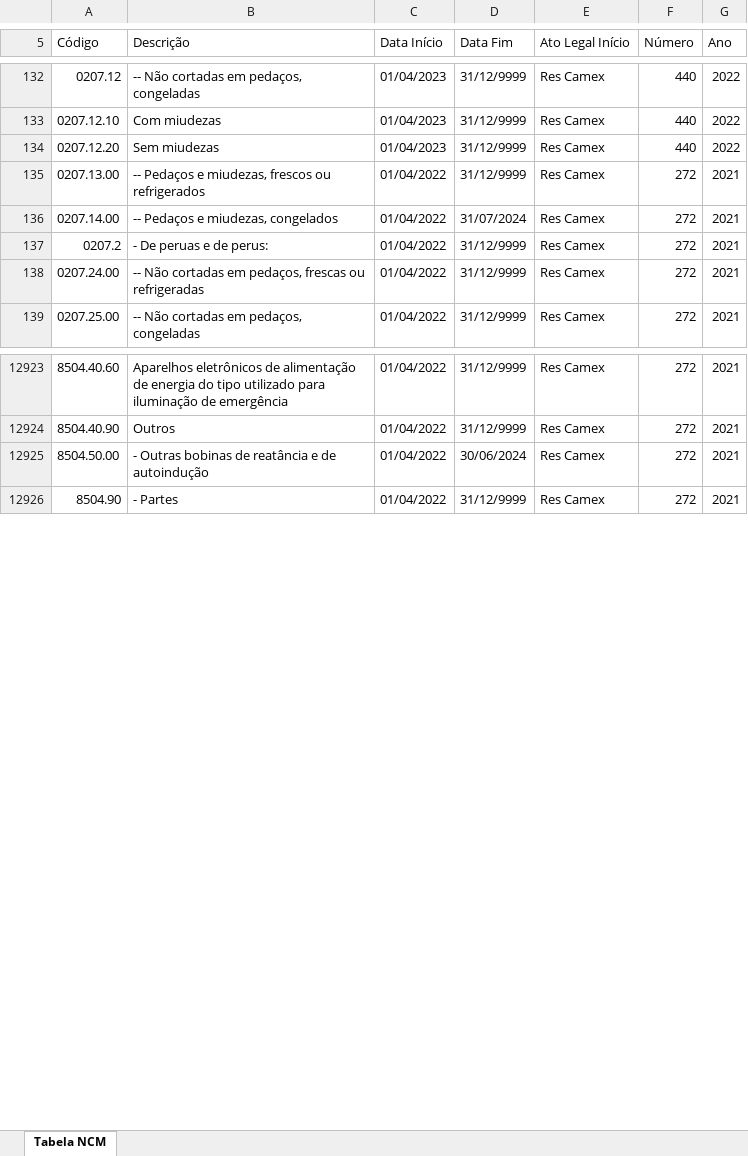
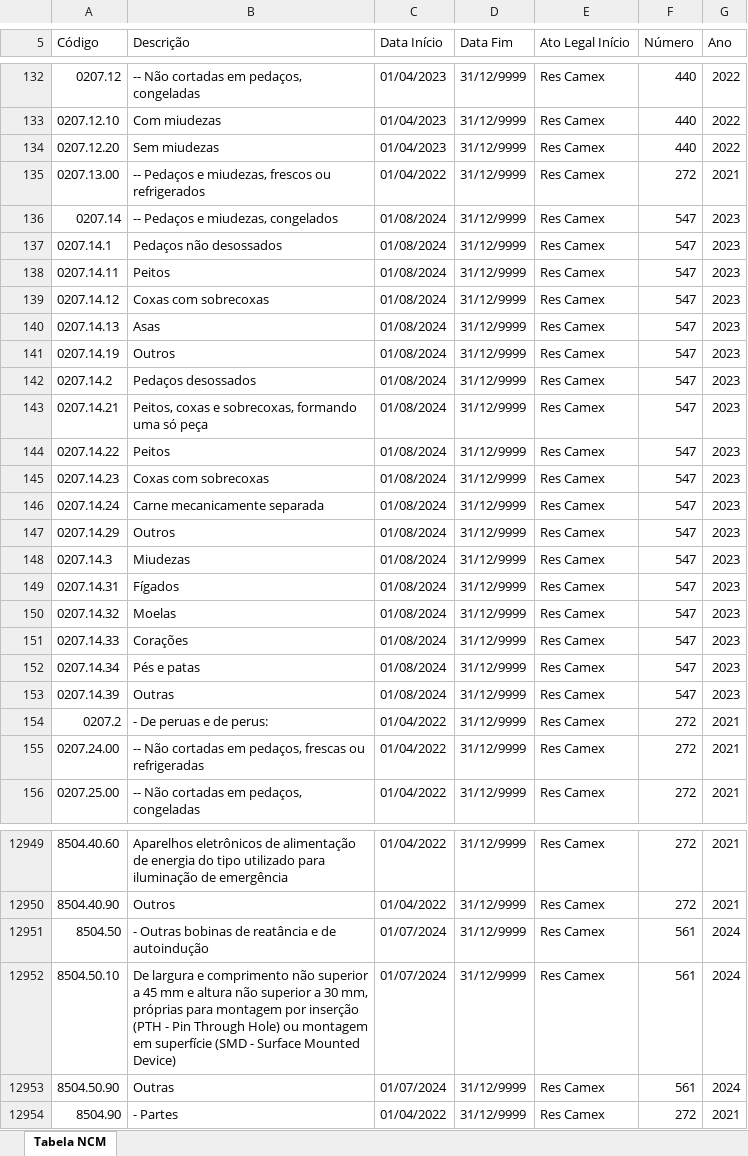
Before and after one commit to JonasRodriguesPachceo/ControlPLUS, an Excel workbook: public/tabela_ncm.xlsx, sheet Tabela NCM, drawn as a sheet; only a part is shown, gaps mark what is left out; values as stored, in another font and other column widths than the file's, no cell formats; removed rows and columns are numbered as before the commit, all else as after; the diff covers the shown part only; the diff names each change by its address in the sheet, - before the commit and + after, or states it on an @@ line.

```diff
--- a/public/tabela_ncm.xlsx (sheet Tabela NCM)
+++ b/public/tabela_ncm.xlsx (sheet Tabela NCM)
-row 136: 0207.14.00 | -- Pedaços e miudezas, congelados | 01/04/2022 | 31/07/2024 | Res Camex | 272 | 2021
+row 136: 0207.14 | -- Pedaços e miudezas, congelados | 01/08/2024 | 31/12/9999 | Res Camex | 547 | 2023
+row 137: 0207.14.1 | Pedaços não desossados | 01/08/2024 | 31/12/9999 | Res Camex | 547 | 2023
+row 138: 0207.14.11 | Peitos | 01/08/2024 | 31/12/9999 | Res Camex | 547 | 2023
+row 139: 0207.14.12 | Coxas com sobrecoxas | 01/08/2024 | 31/12/9999 | Res Camex | 547 | 2023
+row 140: 0207.14.13 | Asas | 01/08/2024 | 31/12/9999 | Res Camex | 547 | 2023
+row 141: 0207.14.19 | Outros | 01/08/2024 | 31/12/9999 | Res Camex | 547 | 2023
+row 142: 0207.14.2 | Pedaços desossados | 01/08/2024 | 31/12/9999 | Res Camex | 547 | 2023
+row 143: 0207.14.21 | Peitos, coxas e sobrecoxas, formando uma só peça | 01/08/2024 | 31/12/9999 | Res Camex | 547 | 2023
+row 144: 0207.14.22 | Peitos | 01/08/2024 | 31/12/9999 | Res Camex | 547 | 2023
+row 145: 0207.14.23 | Coxas com sobrecoxas | 01/08/2024 | 31/12/9999 | Res Camex | 547 | 2023
+row 146: 0207.14.24 | Carne mecanicamente separada | 01/08/2024 | 31/12/9999 | Res Camex | 547 | 2023
+row 147: 0207.14.29 | Outros | 01/08/2024 | 31/12/9999 | Res Camex | 547 | 2023
+row 148: 0207.14.3 | Miudezas | 01/08/2024 | 31/12/9999 | Res Camex | 547 | 2023
+row 149: 0207.14.31 | Fígados | 01/08/2024 | 31/12/9999 | Res Camex | 547 | 2023
+row 150: 0207.14.32 | Moelas | 01/08/2024 | 31/12/9999 | Res Camex | 547 | 2023
+row 151: 0207.14.33 | Corações | 01/08/2024 | 31/12/9999 | Res Camex | 547 | 2023
+row 152: 0207.14.34 | Pés e patas | 01/08/2024 | 31/12/9999 | Res Camex | 547 | 2023
+row 153: 0207.14.39 | Outras | 01/08/2024 | 31/12/9999 | Res Camex | 547 | 2023
-row 12925: 8504.50.00 | - Outras bobinas de reatância e de autoindução | 01/04/2022 | 30/06/2024 | Res Camex | 272 | 2021
+row 12951: 8504.50 | - Outras bobinas de reatância e de autoindução | 01/07/2024 | 31/12/9999 | Res Camex | 561 | 2024
+row 12952: 8504.50.10 | De largura e comprimento não superior a 45 mm e altura não superior a 30 mm, próprias para montagem por inserção (PTH - Pin Through Hole) ou montagem em superfície (SMD - Surface Mounted Device) | 01/07/2024 | 31/12/9999 | Res Camex | 561 | 2024
+row 12953: 8504.50.90 | Outras | 01/07/2024 | 31/12/9999 | Res Camex | 561 | 2024
```
Also changed, not shown: 11 added rows, 1 removed row and 74 edited cells elsewhere in this sheet, cell formats, 47 other files.
